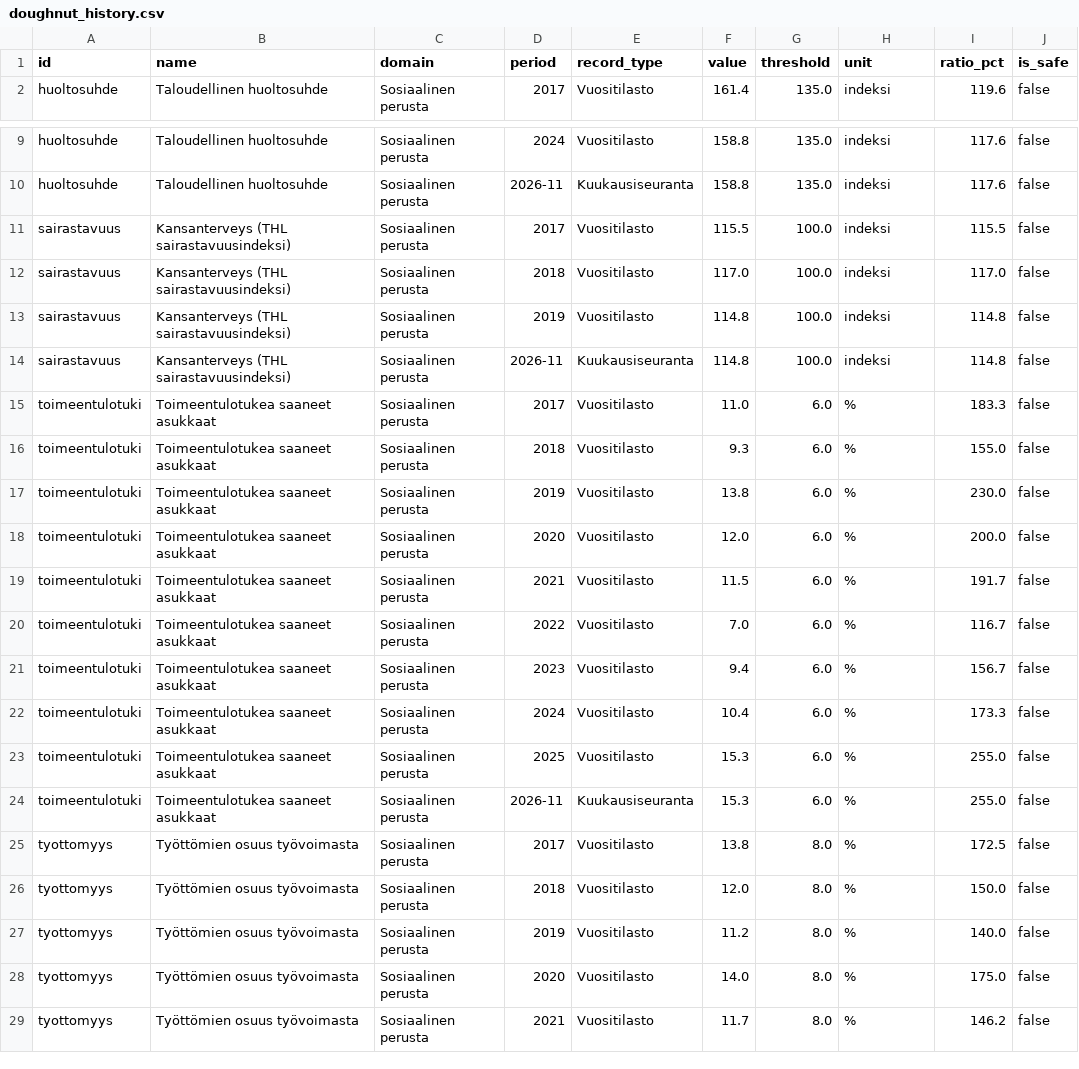
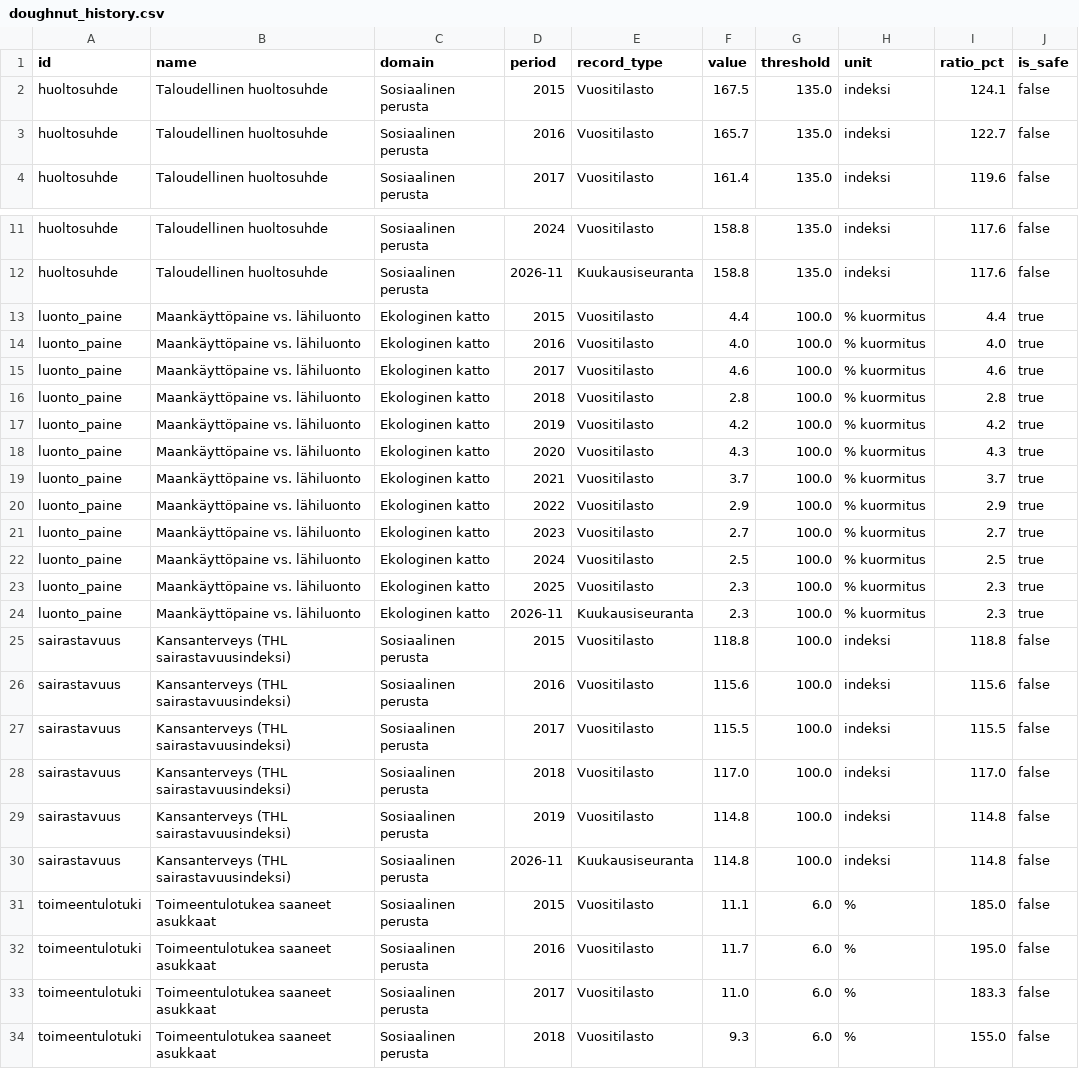
Before and after one commit to kouvolan-vihreat/kuntadonitsi_kouvola, a CSV file: doughnut_history.csv, drawn as a sheet; only a part is shown, gaps mark what is left out; the shorter side is filled out with more unchanged rows; the diff covers the shown part only.

```diff
--- a/doughnut_history.csv
+++ b/doughnut_history.csv
@@ -1,2 +1,4 @@
 id,name,domain,period,record_type,value,threshold,unit,ratio_pct,is_safe
+huoltosuhde,Taloudellinen huoltosuhde,Sosiaalinen perusta,2015,Vuositilasto,167.5,135.0,indeksi,124.1,false
+huoltosuhde,Taloudellinen huoltosuhde,Sosiaalinen perusta,2016,Vuositilasto,165.7,135.0,indeksi,122.7,false
 huoltosuhde,Taloudellinen huoltosuhde,Sosiaalinen perusta,2017,Vuositilasto,161.4,135.0,indeksi,119.6,false
@@ -10,2 +12,16 @@ huoltosuhde,Taloudellinen huoltosuhde,Sosiaalinen perusta,2024,Vuositilasto,158.
 huoltosuhde,Taloudellinen huoltosuhde,Sosiaalinen perusta,2026-11,Kuukausiseuranta,158.8,135.0,indeksi,117.6,false
+luonto_paine,Maankäyttöpaine vs. lähiluonto,Ekologinen katto,2015,Vuositilasto,4.4,100.0,% kuormitus,4.4,true
+luonto_paine,Maankäyttöpaine vs. lähiluonto,Ekologinen katto,2016,Vuositilasto,4.0,100.0,% kuormitus,4.0,true
+luonto_paine,Maankäyttöpaine vs. lähiluonto,Ekologinen katto,2017,Vuositilasto,4.6,100.0,% kuormitus,4.6,true
+luonto_paine,Maankäyttöpaine vs. lähiluonto,Ekologinen katto,2018,Vuositilasto,2.8,100.0,% kuormitus,2.8,true
+luonto_paine,Maankäyttöpaine vs. lähiluonto,Ekologinen katto,2019,Vuositilasto,4.2,100.0,% kuormitus,4.2,true
+luonto_paine,Maankäyttöpaine vs. lähiluonto,Ekologinen katto,2020,Vuositilasto,4.3,100.0,% kuormitus,4.3,true
+luonto_paine,Maankäyttöpaine vs. lähiluonto,Ekologinen katto,2021,Vuositilasto,3.7,100.0,% kuormitus,3.7,true
+luonto_paine,Maankäyttöpaine vs. lähiluonto,Ekologinen katto,2022,Vuositilasto,2.9,100.0,% kuormitus,2.9,true
+luonto_paine,Maankäyttöpaine vs. lähiluonto,Ekologinen katto,2023,Vuositilasto,2.7,100.0,% kuormitus,2.7,true
+luonto_paine,Maankäyttöpaine vs. lähiluonto,Ekologinen katto,2024,Vuositilasto,2.5,100.0,% kuormitus,2.5,true
+luonto_paine,Maankäyttöpaine vs. lähiluonto,Ekologinen katto,2025,Vuositilasto,2.3,100.0,% kuormitus,2.3,true
+luonto_paine,Maankäyttöpaine vs. lähiluonto,Ekologinen katto,2026-11,Kuukausiseuranta,2.3,100.0,% kuormitus,2.3,true
+sairastavuus,Kansanterveys (THL sairastavuusindeksi),Sosiaalinen perusta,2015,Vuositilasto,118.8,100.0,indeksi,118.8,false
+sairastavuus,Kansanterveys (THL sairastavuusindeksi),Sosiaalinen perusta,2016,Vuositilasto,115.6,100.0,indeksi,115.6,false
 sairastavuus,Kansanterveys (THL sairastavuusindeksi),Sosiaalinen perusta,2017,Vuositilasto,115.5,100.0,indeksi,115.5,false
@@ -14,2 +30,4 @@ sairastavuus,Kansanterveys (THL sairastavuusindeksi),Sosiaalinen perusta,2019,Vu
 sairastavuus,Kansanterveys (THL sairastavuusindeksi),Sosiaalinen perusta,2026-11,Kuukausiseuranta,114.8,100.0,indeksi,114.8,false
+toimeentulotuki,Toimeentulotukea saaneet asukkaat,Sosiaalinen perusta,2015,Vuositilasto,11.1,6.0,%,185.0,false
+toimeentulotuki,Toimeentulotukea saaneet asukkaat,Sosiaalinen perusta,2016,Vuositilasto,11.7,6.0,%,195.0,false
 toimeentulotuki,Toimeentulotukea saaneet asukkaat,Sosiaalinen perusta,2017,Vuositilasto,11.0,6.0,%,183.3,false
```
Also changed, not shown: 2 added rows elsewhere in this file, doughnut_results.csv.
